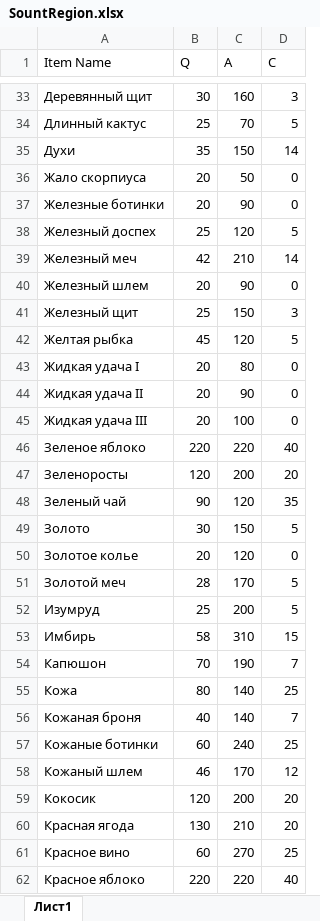
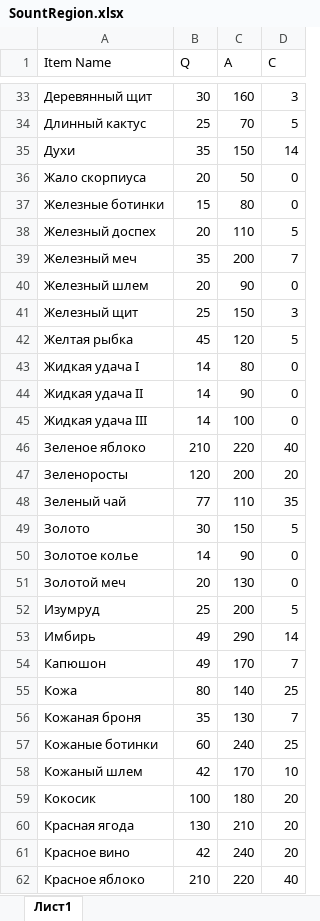
Before and after one commit to Kira228322/Merchant, an Excel workbook: Assets/Economy/SountRegion.xlsx, sheet Лист1, drawn as a sheet; only a part is shown, gaps mark what is left out; values as stored, in another font and other column widths than the file's, no borders; the diff covers the shown part only; the diff names each change by its address in the sheet, - before the commit and + after, or states it on an @@ line.

```diff
--- a/Assets/Economy/SountRegion.xlsx (sheet Лист1)
+++ b/Assets/Economy/SountRegion.xlsx (sheet Лист1)
-B37 (Q): 20
+B37 (Q): 15
-C37 (A): 90
+C37 (A): 80
-B38 (Q): 25
+B38 (Q): 20
-C38 (A): 120
+C38 (A): 110
-B39 (Q): 42
+B39 (Q): 35
-C39 (A): 210
+C39 (A): 200
-D39 (C): 14
+D39 (C): 7
-B43:B45 (Q): 20
+B43:B45 (Q): 14
-B46 (Q): 220
+B46 (Q): 210
-B48 (Q): 90
+B48 (Q): 77
-C48 (A): 120
+C48 (A): 110
-B50 (Q): 20
+B50 (Q): 14
-C50 (A): 120
+C50 (A): 90
-B51 (Q): 28
+B51 (Q): 20
-C51 (A): 170
+C51 (A): 130
-D51 (C): 5
+D51 (C): 0
-B53 (Q): 58
+B53 (Q): 49
-C53 (A): 310
+C53 (A): 290
-D53 (C): 15
+D53 (C): 14
-B54 (Q): 70
+B54 (Q): 49
-C54 (A): 190
+C54 (A): 170
-B56 (Q): 40
+B56 (Q): 35
-C56 (A): 140
+C56 (A): 130
-B58 (Q): 46
+B58 (Q): 42
-D58 (C): 12
+D58 (C): 10
-B59 (Q): 120
+B59 (Q): 100
-C59 (A): 200
+C59 (A): 180
-B61 (Q): 60
+B61 (Q): 42
-C61 (A): 270
+C61 (A): 240
-D61 (C): 25
+D61 (C): 20
-B62 (Q): 220
+B62 (Q): 210
```
Also changed, not shown: 69 edited cells elsewhere in this sheet, 41 other files.
